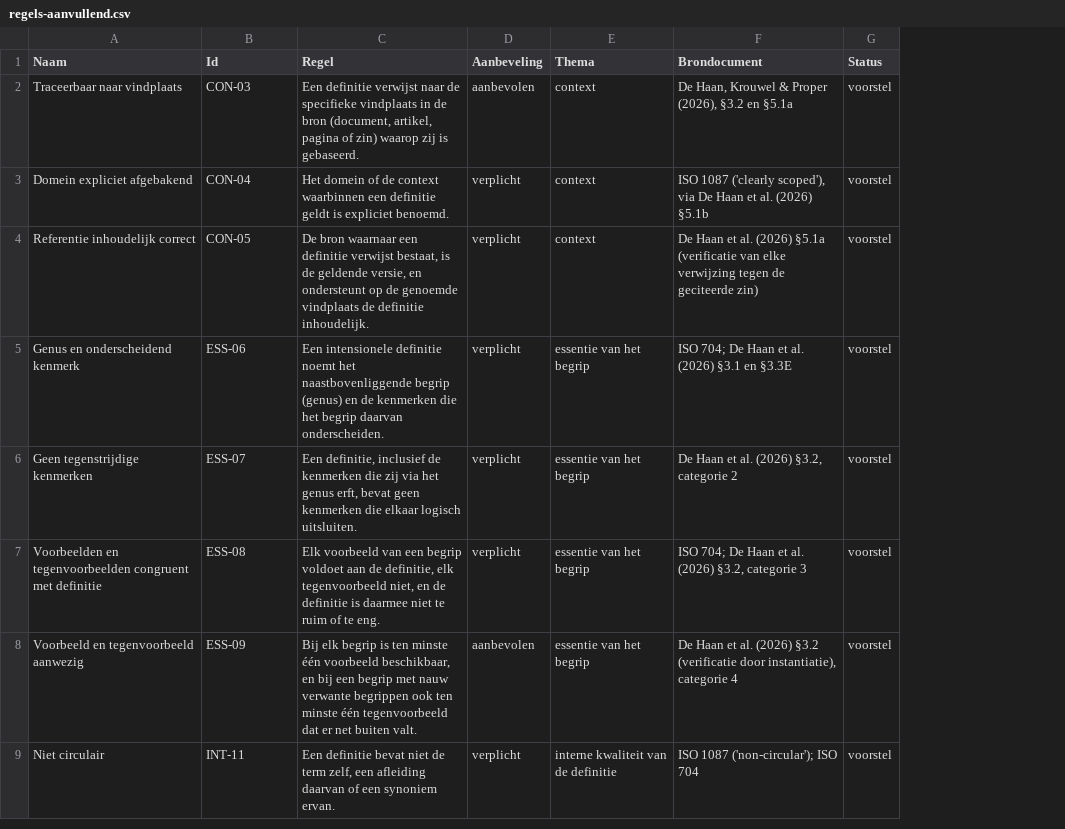
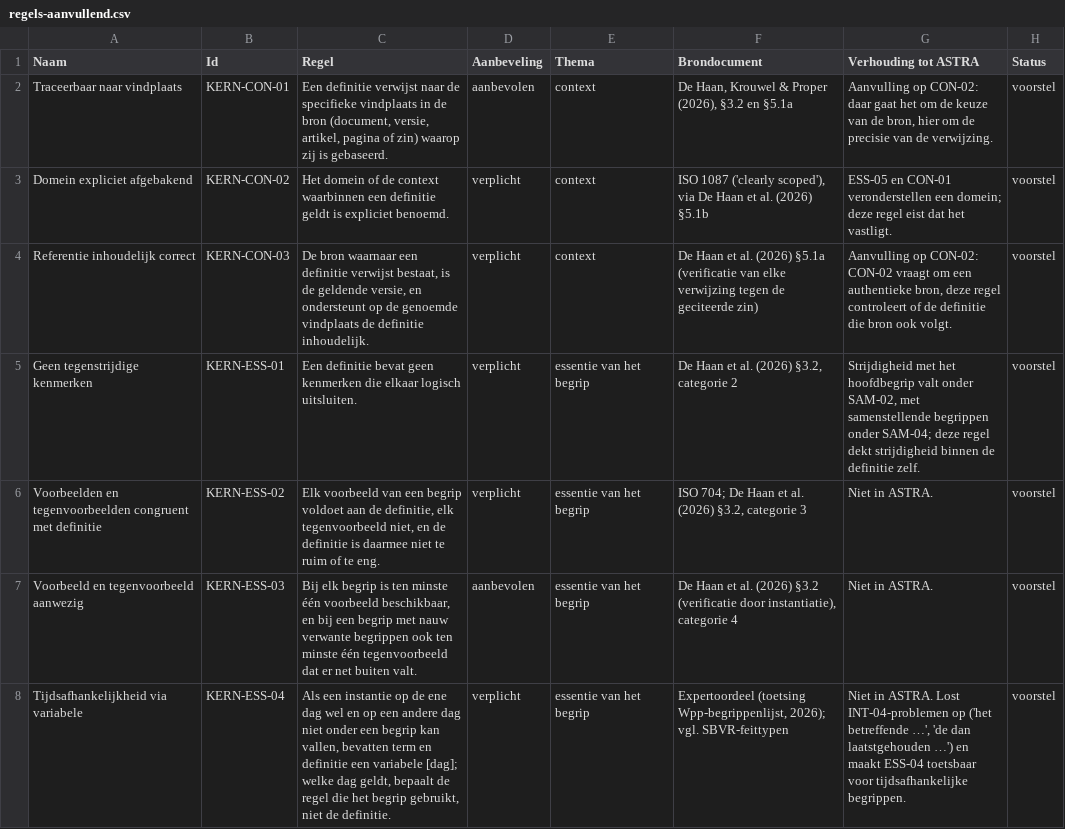
Before and after one commit to mkrouwel/kern-skills, a CSV file: skills/definitiekwaliteit/references/regels-aanvullend.csv, drawn as a sheet; only a part is shown; removed rows and columns are numbered as before the commit, all else as after; the diff covers the shown part only; the diff names each change by its address in the sheet, - before the commit and + after, or states it on an @@ line.

```diff
--- a/skills/definitiekwaliteit/references/regels-aanvullend.csv
+++ b/skills/definitiekwaliteit/references/regels-aanvullend.csv
+column G (Verhouding tot ASTRA), rows 2-7: Aanvulling op CON-02: daar gaat het om de keuze van de bron, hier om de precisie van de verwijzing. | ESS-05 en CON-01 veronderstellen een domein; deze regel eist dat het vastligt. | Aanvulling op CON-02: CON-02 vraagt om een authentieke bron, deze regel controleert of de definitie die bron ook volgt. | Strijdigheid met het hoofdbegrip valt onder SAM-02, met samenstellende begrippen onder SAM-04; deze regel dekt strijdigheid binnen de definitie zelf. | Niet in ASTRA. | Niet in ASTRA.
-B2 (Id): CON-03
+B2 (Id): KERN-CON-01
-C2 (Regel): …bron (document, artikel, pagina…
+C2 (Regel): …bron (document, versie, artikel, pagina…
-B3 (Id): CON-04
+B3 (Id): KERN-CON-02
-B4 (Id): CON-05
+B4 (Id): KERN-CON-03
-row 5: Genus en onderscheidend kenmerk | ESS-06 | Een intensionele definitie noemt het naastbovenliggende begrip (genus) en de kenmerken die het begrip daarvan onderscheiden. | verplicht | essentie van het begrip | ISO 704; De Haan et al. (2026) §3.1 en §3.3E | voorstel
-B5 (Id): ESS-07
+B5 (Id): KERN-ESS-01
-C5 (Regel): Een definitie, inclusief de kenmerken die zij via het genus erft, bevat geen…
+C5 (Regel): Een definitie bevat geen…
-B6 (Id): ESS-08
+B6 (Id): KERN-ESS-02
-B7 (Id): ESS-09
+B7 (Id): KERN-ESS-03
-row 9: Niet circulair | INT-11 | Een definitie bevat niet de term zelf, een afleiding daarvan of een synoniem ervan. | verplicht | interne kwaliteit van de definitie | ISO 1087 ('non-circular'); ISO 704 | voorstel
+row 8: Tijdsafhankelijkheid via variabele | KERN-ESS-04 | Als een instantie op de ene dag wel en op een andere dag niet onder een begrip kan vallen, bevatten term en definitie een variabele [dag]; welke dag geldt, bepaalt de regel die het begrip gebruikt, niet de definitie. | verplicht | essentie van het begrip | Expertoordeel (toetsing Wpp-begrippenlijst, 2026); vgl. SBVR-feittypen | Niet in ASTRA. Lost INT-04-problemen op ('het betreffende …', 'de dan laatstgehouden …') en maakt ESS-04 toetsbaar voor tijdsafhankelijke begrippen. | voorstel
```
Also changed, not shown: 1 added row, 2 removed rows and 11 edited cells elsewhere in this file, skills/definitiekwaliteit/references/regels-astra.csv, 7 other files.
